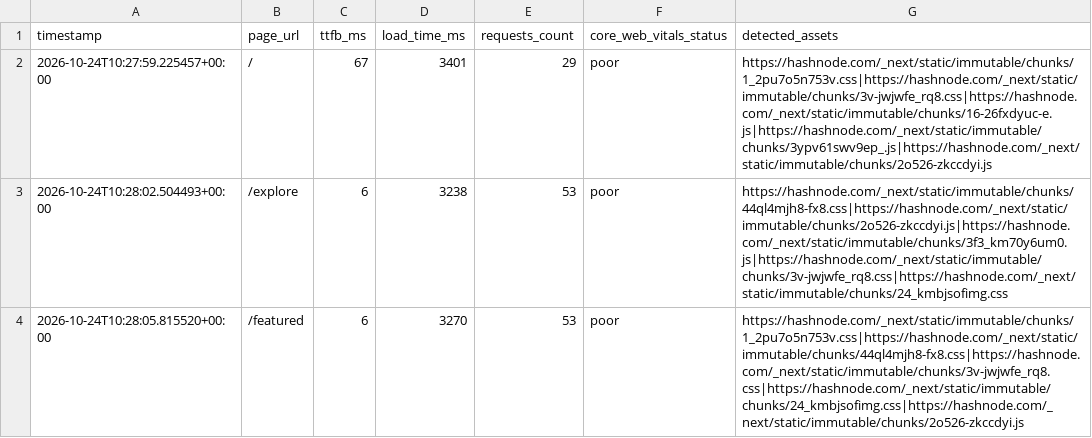
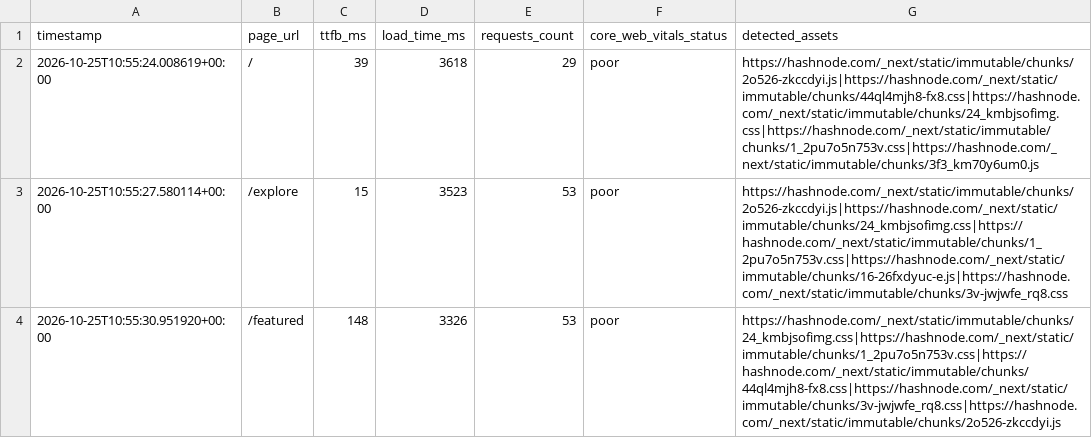
Before and after one commit to Niswan028/ai_ops_workflow_governor, a CSV file: data/performance_logs.csv, drawn as a sheet.

```diff
--- a/data/performance_logs.csv
+++ b/data/performance_logs.csv
@@ -1,4 +1,4 @@
 timestamp,page_url,ttfb_ms,load_time_ms,requests_count,core_web_vitals_status,detected_assets
-2026-10-24T10:27:59.225457+00:00,/,67,3401,29,poor,https://hashnode.com/_next/static/immutable/chunks/1_2pu7o5n753v.css|https://hashnode.com/_next/static/immutable/chunks/3v-jwjwfe_rq8.css|https://hashnode.com/_next/static/immutable/chunks/16-26fxdyuc-e.js|https://hashnode.com/_next/static/immutable/chunks/3ypv61swv9ep_.js|https://hashnode.com/_next/static/immutable/chunks/2o526-zkccdyi.js
-2026-10-24T10:28:02.504493+00:00,/explore,6,3238,53,poor,https://hashnode.com/_next/static/immutable/chunks/44ql4mjh8-fx8.css|https://hashnode.com/_next/static/immutable/chunks/2o526-zkccdyi.js|https://hashnode.com/_next/static/immutable/chunks/3f3_km70y6um0.js|https://hashnode.com/_next/static/immutable/chunks/3v-jwjwfe_rq8.css|https://hashnode.com/_next/static/immutable/chunks/24_kmbjsofimg.css
-2026-10-24T10:28:05.815520+00:00,/featured,6,3270,53,poor,https://hashnode.com/_next/static/immutable/chunks/1_2pu7o5n753v.css|https://hashnode.com/_next/static/immutable/chunks/44ql4mjh8-fx8.css|https://hashnode.com/_next/static/immutable/chunks/3v-jwjwfe_rq8.css|https://hashnode.com/_next/static/immutable/chunks/24_kmbjsofimg.css|https://hashnode.com/_next/static/immutable/chunks/2o526-zkccdyi.js
+2026-10-25T10:55:24.008619+00:00,/,39,3618,29,poor,https://hashnode.com/_next/static/immutable/chunks/2o526-zkccdyi.js|https://hashnode.com/_next/static/immutable/chunks/44ql4mjh8-fx8.css|https://hashnode.com/_next/static/immutable/chunks/24_kmbjsofimg.css|https://hashnode.com/_next/static/immutable/chunks/1_2pu7o5n753v.css|https://hashnode.com/_next/static/immutable/chunks/3f3_km70y6um0.js
+2026-10-25T10:55:27.580114+00:00,/explore,15,3523,53,poor,https://hashnode.com/_next/static/immutable/chunks/2o526-zkccdyi.js|https://hashnode.com/_next/static/immutable/chunks/24_kmbjsofimg.css|https://hashnode.com/_next/static/immutable/chunks/1_2pu7o5n753v.css|https://hashnode.com/_next/static/immutable/chunks/16-26fxdyuc-e.js|https://hashnode.com/_next/static/immutable/chunks/3v-jwjwfe_rq8.css
+2026-10-25T10:55:30.951920+00:00,/featured,148,3326,53,poor,https://hashnode.com/_next/static/immutable/chunks/24_kmbjsofimg.css|https://hashnode.com/_next/static/immutable/chunks/1_2pu7o5n753v.css|https://hashnode.com/_next/static/immutable/chunks/44ql4mjh8-fx8.css|https://hashnode.com/_next/static/immutable/chunks/3v-jwjwfe_rq8.css|https://hashnode.com/_next/static/immutable/chunks/2o526-zkccdyi.js
```
Also changed, not shown: data/performance_logs_history.csv, 3 other files.
